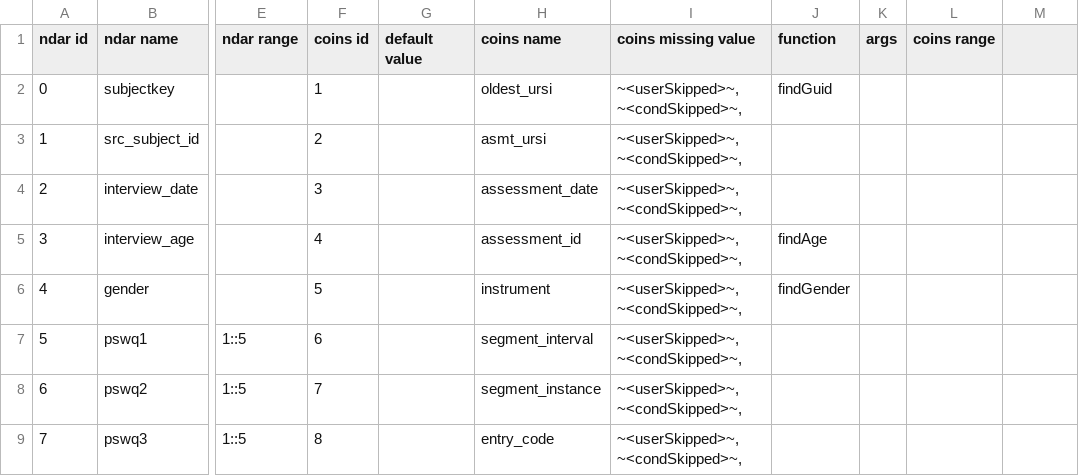
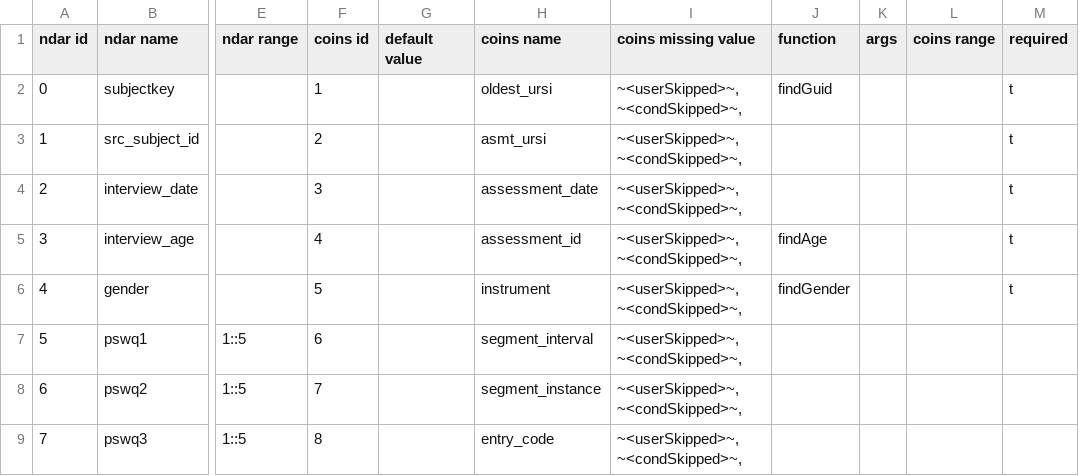
Before and after one commit to rrlittle/rocket, a CSV file: mapping_files/pswq01Template_JVK_20160718.csv, drawn as a sheet; only a part is shown, gaps mark what is left out; the diff names each change by its address in the sheet, - before the commit and + after, or states it on an @@ line.

```diff
--- a/mapping_files/pswq01Template_JVK_20160718.csv
+++ b/mapping_files/pswq01Template_JVK_20160718.csv
-M1: (empty)
+M1: required
-M2:M6 (required): (empty)
+M2:M6 (required): t
```
Also changed, not shown: 1 other file.
